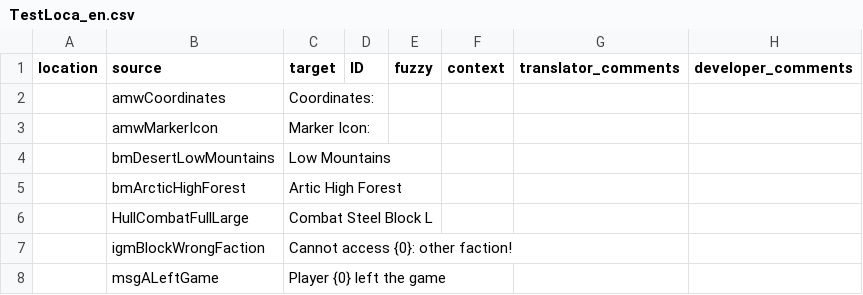
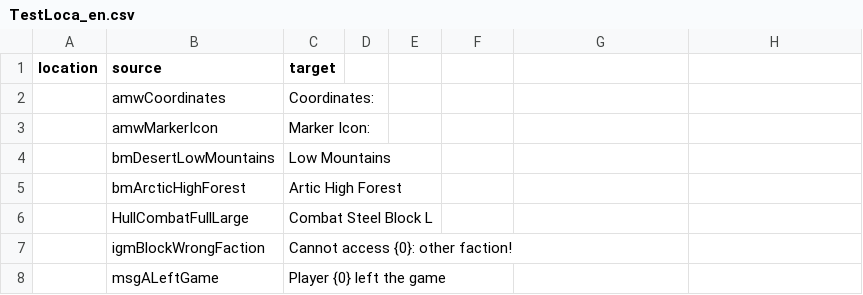
Before and after one commit to ElGaSt2/WeblateTest, a CSV file: TestLoca_en.csv, drawn as a sheet.

Commit message:
dasdsd

```diff
--- a/TestLoca_en.csv
+++ b/TestLoca_en.csv
@@ -1,2 +1,2 @@
-location,source,target,ID,fuzzy,context,translator_comments,developer_comments
+location,source,target
 ,amwCoordinates,Coordinates:
```
